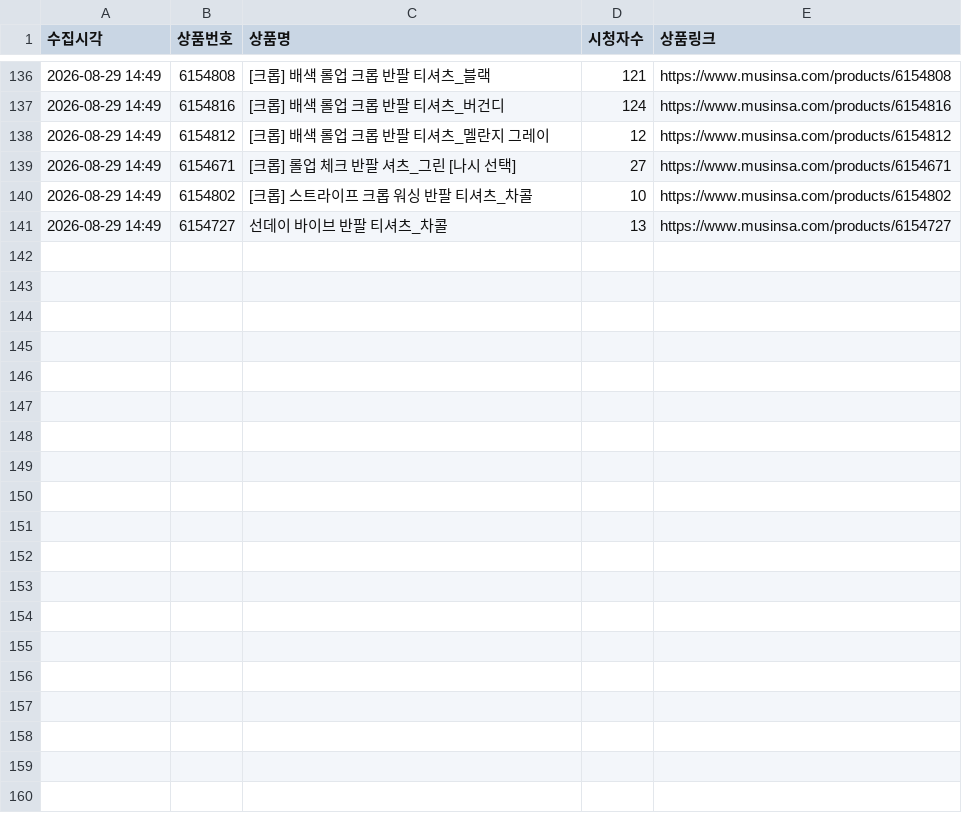
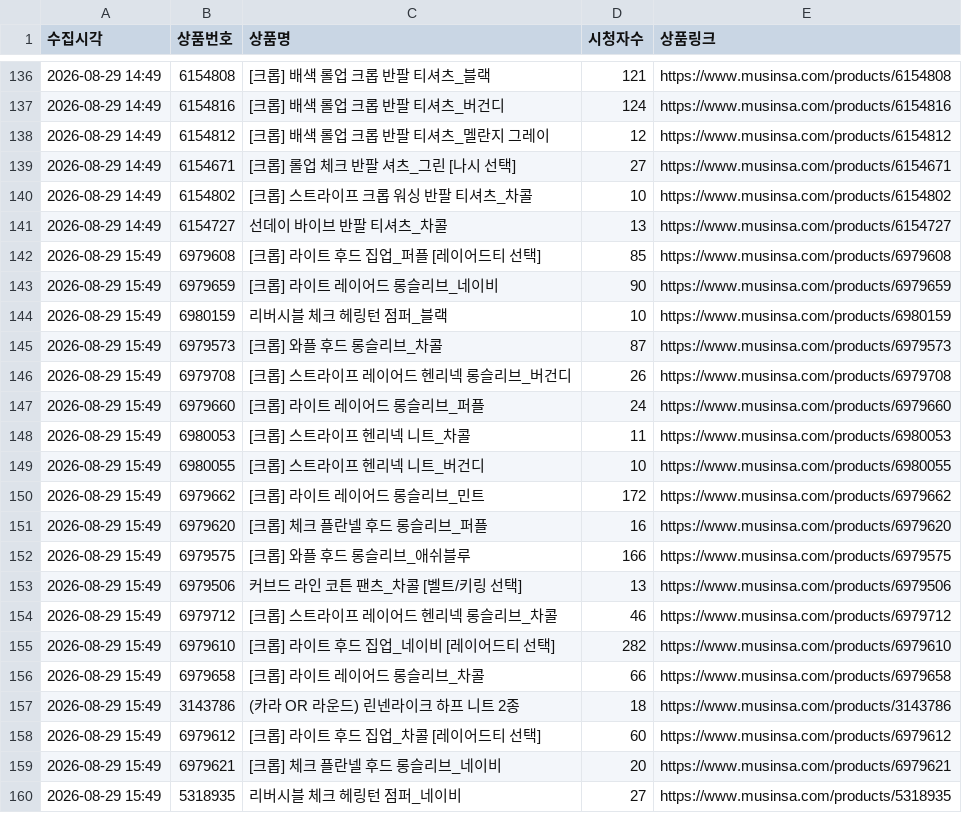
Before and after one commit to cw807/KIIMUIR, a CSV file: data/2026-08-29.csv, drawn as a sheet; only a part is shown, gaps mark what is left out; the diff covers the shown part only.

```diff
--- a/data/2026-08-29.csv
+++ b/data/2026-08-29.csv
@@ -141 +141,20 @@
 2026-08-29 14:49,6154727,선데이 바이브 반팔 티셔츠_차콜,13,https://www.musinsa.com/products/6154727
+2026-08-29 15:49,6979608,[크롭] 라이트 후드 집업_퍼플 [레이어드티 선택],85,https://www.musinsa.com/products/6979608
+2026-08-29 15:49,6979659,[크롭] 라이트 레이어드 롱슬리브_네이비,90,https://www.musinsa.com/products/6979659
+2026-08-29 15:49,6980159,리버시블 체크 헤링턴 점퍼_블랙,10,https://www.musinsa.com/products/6980159
+2026-08-29 15:49,6979573,[크롭] 와플 후드 롱슬리브_차콜,87,https://www.musinsa.com/products/6979573
+2026-08-29 15:49,6979708,[크롭] 스트라이프 레이어드 헨리넥 롱슬리브_버건디,26,https://www.musinsa.com/products/6979708
+2026-08-29 15:49,6979660,[크롭] 라이트 레이어드 롱슬리브_퍼플,24,https://www.musinsa.com/products/6979660
+2026-08-29 15:49,6980053,[크롭] 스트라이프 헨리넥 니트_차콜,11,https://www.musinsa.com/products/6980053
+2026-08-29 15:49,6980055,[크롭] 스트라이프 헨리넥 니트_버건디,10,https://www.musinsa.com/products/6980055
+2026-08-29 15:49,6979662,[크롭] 라이트 레이어드 롱슬리브_민트,172,https://www.musinsa.com/products/6979662
+2026-08-29 15:49,6979620,[크롭] 체크 플란넬 후드 롱슬리브_퍼플,16,https://www.musinsa.com/products/6979620
+2026-08-29 15:49,6979575,[크롭] 와플 후드 롱슬리브_애쉬블루,166,https://www.musinsa.com/products/6979575
+2026-08-29 15:49,6979506,커브드 라인 코튼 팬츠_차콜 [벨트/키링 선택],13,https://www.musinsa.com/products/6979506
+2026-08-29 15:49,6979712,[크롭] 스트라이프 레이어드 헨리넥 롱슬리브_차콜,46,https://www.musinsa.com/products/6979712
+2026-08-29 15:49,6979610,[크롭] 라이트 후드 집업_네이비 [레이어드티 선택],282,https://www.musinsa.com/products/6979610
+2026-08-29 15:49,6979658,[크롭] 라이트 레이어드 롱슬리브_차콜,66,https://www.musinsa.com/products/6979658
+2026-08-29 15:49,3143786,(카라 OR 라운드) 린넨라이크 하프 니트 2종,18,https://www.musinsa.com/products/3143786
+2026-08-29 15:49,6979612,[크롭] 라이트 후드 집업_차콜 [레이어드티 선택],60,https://www.musinsa.com/products/6979612
+2026-08-29 15:49,6979621,[크롭] 체크 플란넬 후드 롱슬리브_네이비,20,https://www.musinsa.com/products/6979621
+2026-08-29 15:49,5318935,리버시블 체크 헤링턴 점퍼_네이비,27,https://www.musinsa.com/products/5318935
```
Also changed, not shown: 10 added rows elsewhere in this file, 1 other file.
